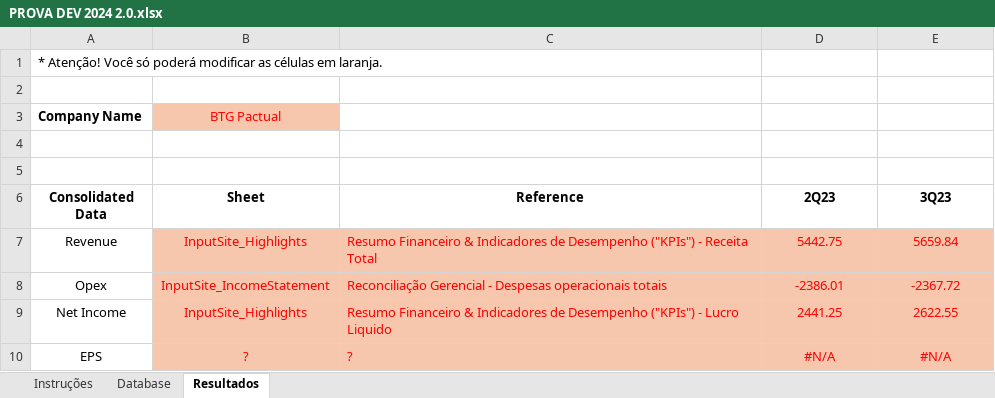
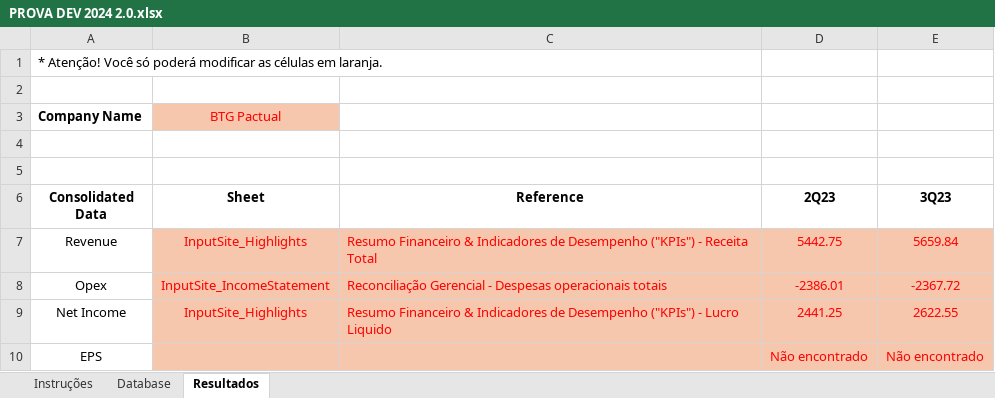
Before and after one commit to rebecamachd/Desafio_STK, an Excel workbook: PROVA DEV 2024 2.0.xlsx, sheet Resultados, drawn as a sheet; values as stored, in another font and other column widths than the file's, no borders; the diff names each change by its address in the sheet, - before the commit and + after, or states it on an @@ line.

```diff
--- a/PROVA DEV 2024 2.0.xlsx (sheet Resultados)
+++ b/PROVA DEV 2024 2.0.xlsx (sheet Resultados)
-B10 (Sheet): ?
+B10 (Sheet): (empty)
-C10 (Reference): ?
+C10 (Reference): (empty)
-D10 (2Q23): #N/A
+D10 (2Q23): Não encontrado
-E10 (3Q23): #N/A
+E10 (3Q23): Não encontrado
```
Also changed, not shown: sheet Database, 2 other files.
